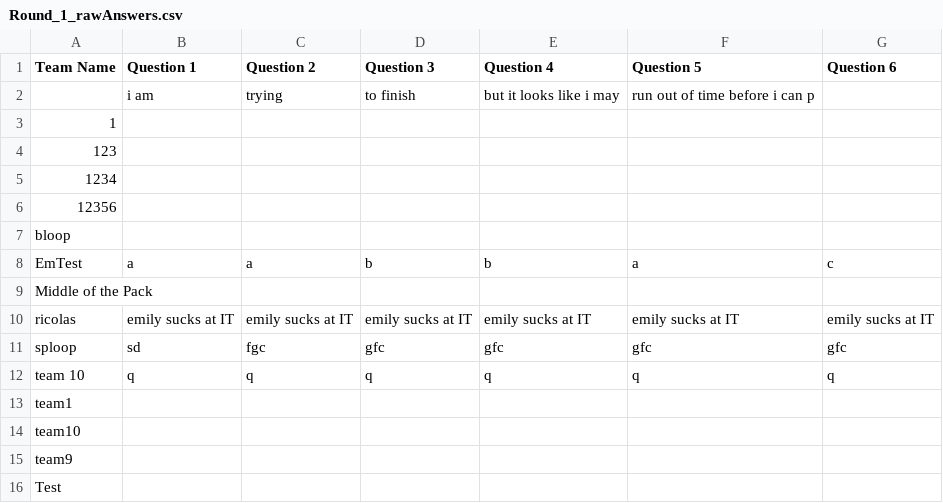
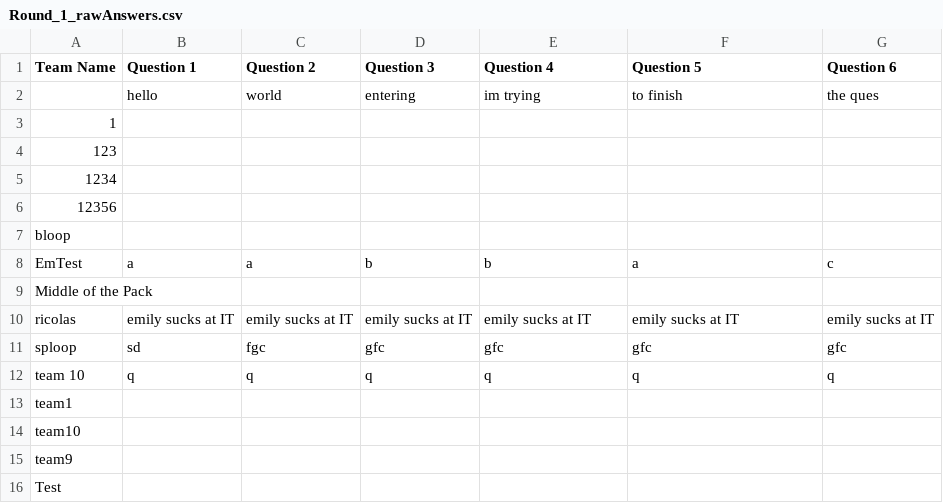
Before and after one commit to dalpert/pickEm, a CSV file: TownHallTriviaApp/admin/roundResults/Round_1_rawAnswers.csv, drawn as a sheet.

```diff
--- a/TownHallTriviaApp/admin/roundResults/Round_1_rawAnswers.csv
+++ b/TownHallTriviaApp/admin/roundResults/Round_1_rawAnswers.csv
@@ -1,3 +1,3 @@
 Team Name,Question 1,Question 2,Question 3,Question 4,Question 5,Question 6
-,i am ,trying ,to finish,but it looks like i may,run out of time before i can p,
+,hello,world,entering,im trying,to finish,the ques
 1,,,,,,
```
Also changed, not shown: 7 other files.
